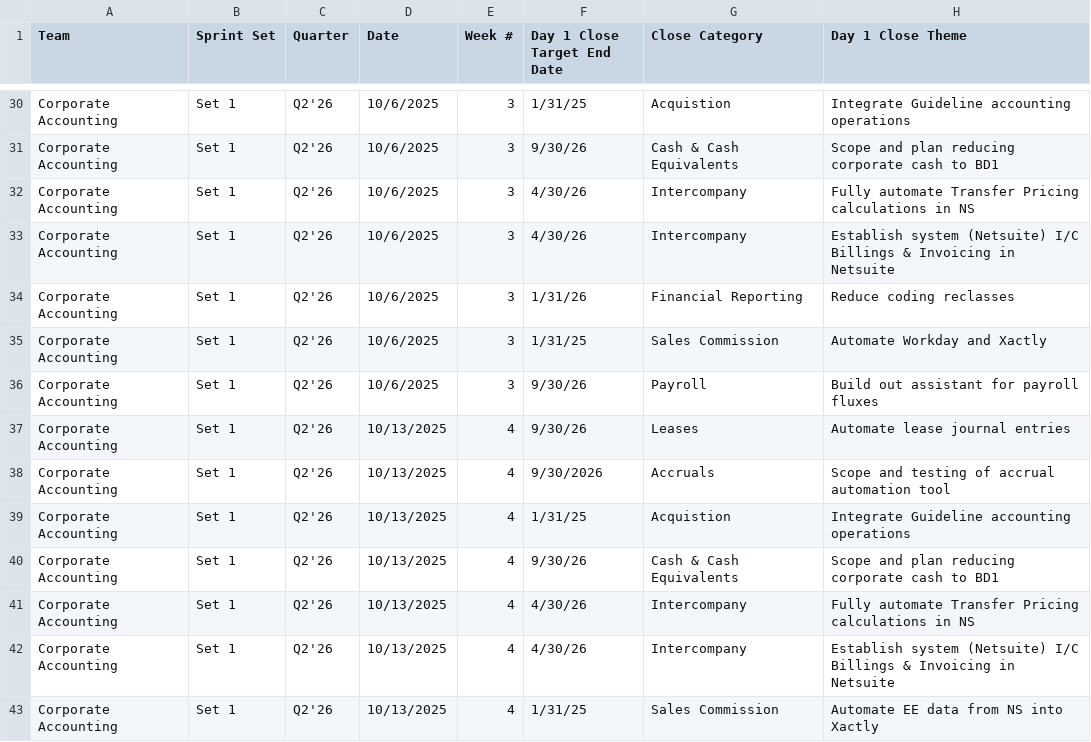
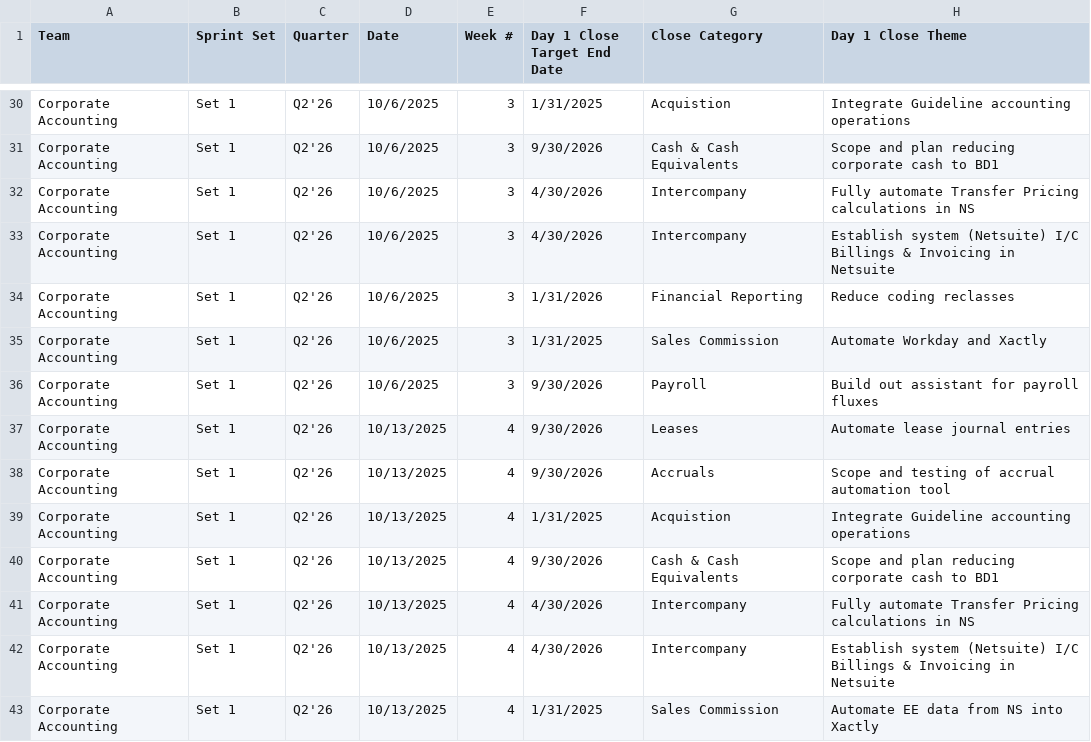
Before and after one commit to rrusso33/Day-1-Close-Roadmap-, a CSV file: roadmap_data.csv, drawn as a sheet; only a part is shown, gaps mark what is left out; the diff covers the shown part only; the diff names each change by its address in the sheet, - before the commit and + after, or states it on an @@ line.

```diff
--- a/roadmap_data.csv
+++ b/roadmap_data.csv
-F30 (Day 1 Close Target End Date): 1/31/25
+F30 (Day 1 Close Target End Date): 1/31/2025
-F31 (Day 1 Close Target End Date): 9/30/26
+F31 (Day 1 Close Target End Date): 9/30/2026
-F32:F33 (Day 1 Close Target End Date): 4/30/26
+F32:F33 (Day 1 Close Target End Date): 4/30/2026
-F34 (Day 1 Close Target End Date): 1/31/26
+F34 (Day 1 Close Target End Date): 1/31/2026
-F35 (Day 1 Close Target End Date): 1/31/25
+F35 (Day 1 Close Target End Date): 1/31/2025
-F36:F37 (Day 1 Close Target End Date): 9/30/26
+F36:F37 (Day 1 Close Target End Date): 9/30/2026
-F39 (Day 1 Close Target End Date): 1/31/25
+F39 (Day 1 Close Target End Date): 1/31/2025
-F40 (Day 1 Close Target End Date): 9/30/26
+F40 (Day 1 Close Target End Date): 9/30/2026
-F41:F42 (Day 1 Close Target End Date): 4/30/26
+F41:F42 (Day 1 Close Target End Date): 4/30/2026
-F43 (Day 1 Close Target End Date): 1/31/25
+F43 (Day 1 Close Target End Date): 1/31/2025
```
Also changed, not shown: 126 edited cells elsewhere in this file.
